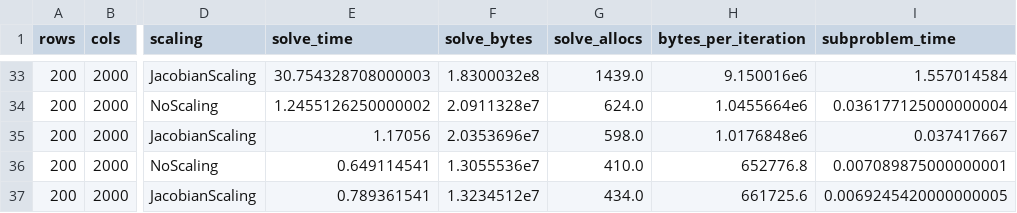
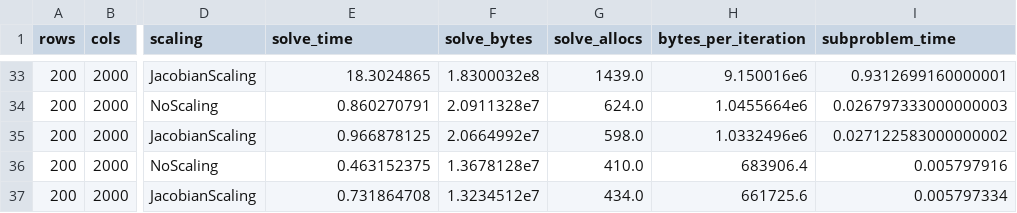
Before and after one commit to ChrisRackauckas-Claude/TrustRegionLeastSquares.jl, a CSV file: benchmark/results/allocations.csv, drawn as a sheet; only a part is shown, gaps mark what is left out; the diff covers the shown part only; the diff names each change by its address in the sheet, - before the commit and + after, or states it on an @@ line.

```diff
--- a/benchmark/results/allocations.csv
+++ b/benchmark/results/allocations.csv
-E33 (solve_time): 30.754328708000003
+E33 (solve_time): 18.3024865
-I33 (subproblem_time): 1.557014584
+I33 (subproblem_time): 0.9312699160000001
-E34 (solve_time): 1.2455126250000002
+E34 (solve_time): 0.860270791
-I34 (subproblem_time): 0.036177125000000004
+I34 (subproblem_time): 0.026797333000000003
-E35 (solve_time): 1.17056
+E35 (solve_time): 0.966878125
-F35 (solve_bytes): 2.0353696e7
+F35 (solve_bytes): 2.0664992e7
-H35 (bytes_per_iteration): 1.0176848e6
+H35 (bytes_per_iteration): 1.0332496e6
-I35 (subproblem_time): 0.037417667
+I35 (subproblem_time): 0.027122583000000002
-E36 (solve_time): 0.649114541
+E36 (solve_time): 0.463152375
-F36 (solve_bytes): 1.3055536e7
+F36 (solve_bytes): 1.3678128e7
-H36 (bytes_per_iteration): 652776.8
+H36 (bytes_per_iteration): 683906.4
-I36 (subproblem_time): 0.007089875000000001
+I36 (subproblem_time): 0.005797916
-E37 (solve_time): 0.789361541
+E37 (solve_time): 0.731864708
-I37 (subproblem_time): 0.0069245420000000005
+I37 (subproblem_time): 0.005797334
```
Also changed, not shown: 64 edited cells elsewhere in this file, 1 other file.
